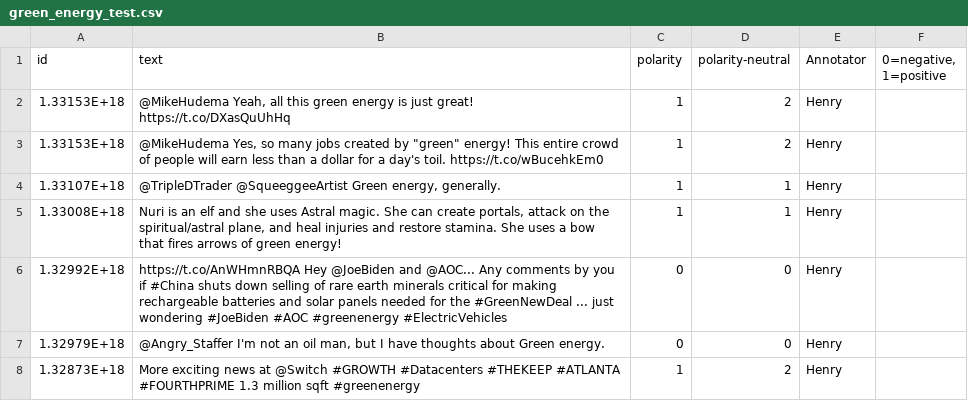
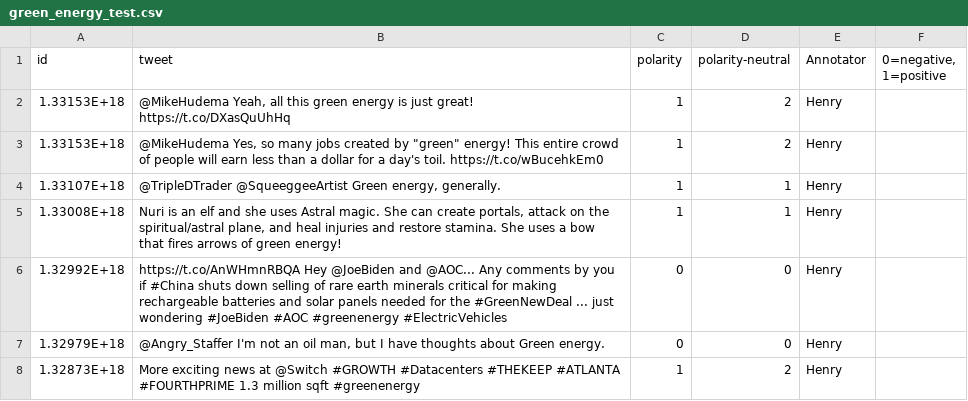
Before and after one commit to contatc2/green_mood_tracker, a CSV file: green_mood_tracker/data/green_energy_test.csv, drawn as a sheet; only a part is shown.

Commit message:
updated headers for green_energy_test

```diff
--- a/green_mood_tracker/data/green_energy_test.csv
+++ b/green_mood_tracker/data/green_energy_test.csv
@@ -1,2 +1,2 @@
-id,text,polarity,polarity-neutral,Annotator,"0=negative, 1=positive"
+id,tweet,polarity,polarity-neutral,Annotator,"0=negative, 1=positive"
 1.33153E+18,"@MikeHudema Yeah, all this green energy is just great!   https://t.co/DXasQuUhHq",1,2,Henry,
```
